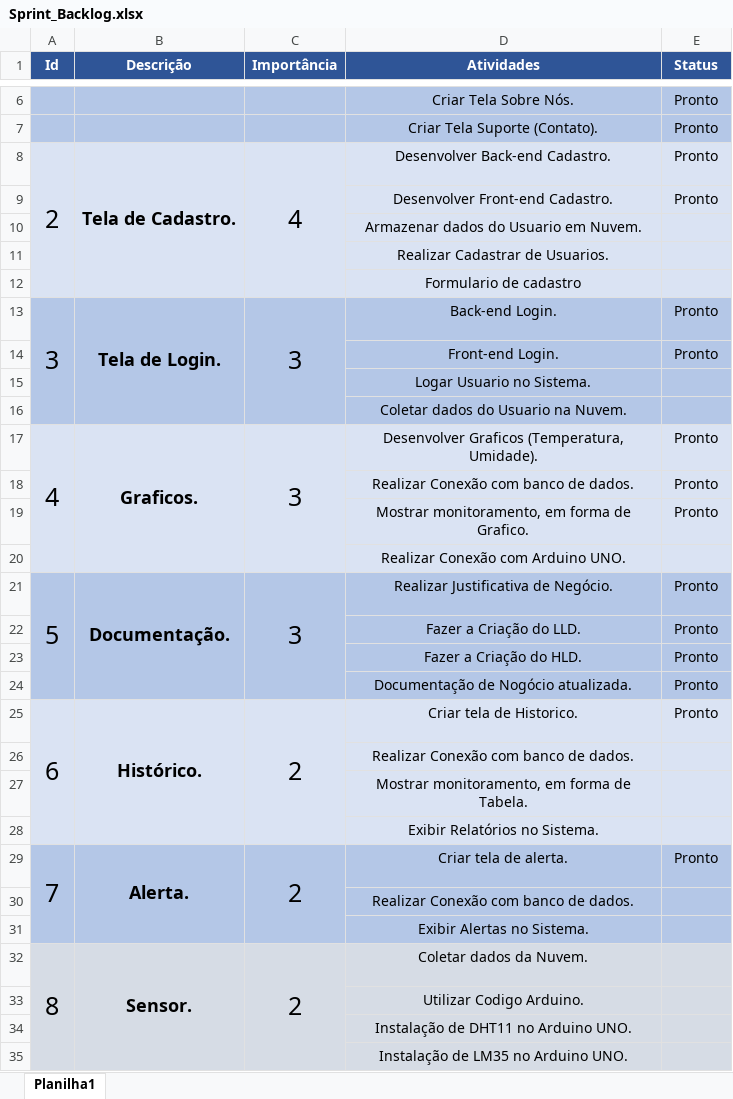
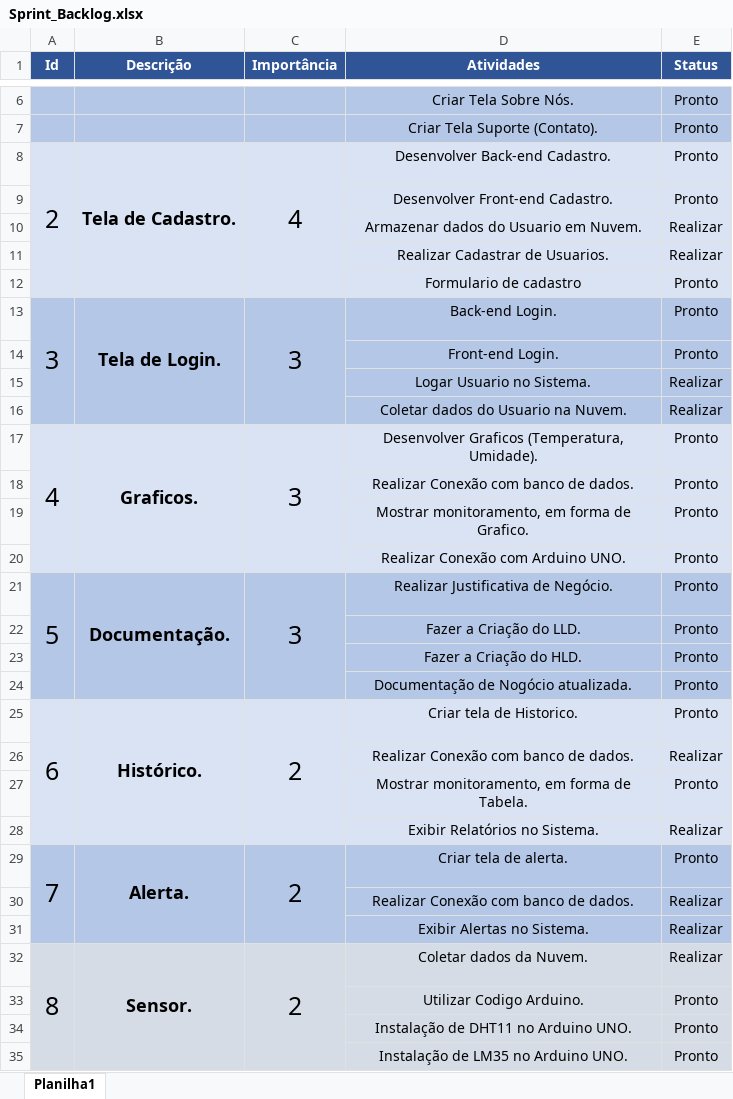
Before and after one commit to BandTec/grupo3-sa, an Excel workbook: Projeto-Documentacao/Planilhas/Sprint_Backlog.xlsx, sheet Planilha1, drawn as a sheet; only a part is shown, gaps mark what is left out; values as stored, in another font and other column widths than the file's, no borders; the diff names each change by its address in the sheet, - before the commit and + after, or states it on an @@ line.

Commit message:
alguns acertos na sprint_Backlog

```diff
--- a/Projeto-Documentacao/Planilhas/Sprint_Backlog.xlsx (sheet Planilha1)
+++ b/Projeto-Documentacao/Planilhas/Sprint_Backlog.xlsx (sheet Planilha1)
-E10:E11 (Status): (empty)
+E10:E11 (Status): Realizar
-E12 (Status): (empty)
+E12 (Status): Pronto
-E15:E16 (Status): (empty)
+E15:E16 (Status): Realizar
-E20 (Status): (empty)
+E20 (Status): Pronto
-E26 (Status): (empty)
+E26 (Status): Realizar
-E27 (Status): (empty)
+E27 (Status): Pronto
-E28 (Status): (empty)
+E28 (Status): Realizar
-E30:E32 (Status): (empty)
+E30:E32 (Status): Realizar
-E33:E35 (Status): (empty)
+E33:E35 (Status): Pronto
```
